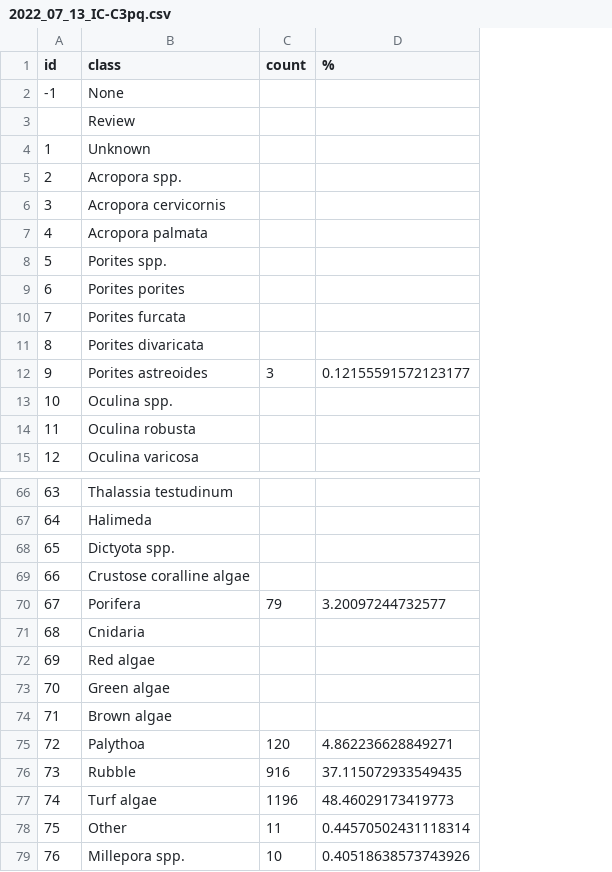
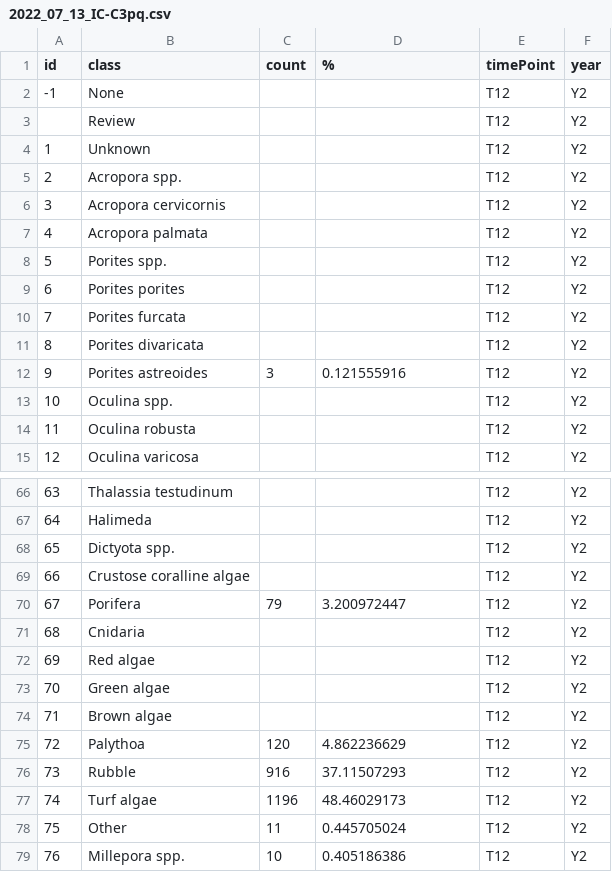
Before and after one commit to icombs2017/photogrammetryNOAA, a CSV file: photogrammetry/data/vpi/2022_07_13_IC-C3pq.csv, drawn as a sheet; only a part is shown, gaps mark what is left out; the diff covers the shown part only; the diff names each change by its address in the sheet, - before the commit and + after, or states it on an @@ line.

```diff
--- a/photogrammetry/data/vpi/2022_07_13_IC-C3pq.csv
+++ b/photogrammetry/data/vpi/2022_07_13_IC-C3pq.csv
+column E (timePoint), rows 2-15: all T12; rows 66-79: all T12
+column F (year), rows 2-15: all Y2; rows 66-79: all Y2
-D12 (%): 0.12155591572123177
+D12 (%): 0.121555916
-D70 (%): 3.20097244732577
+D70 (%): 3.200972447
-D75 (%): 4.862236628849271
+D75 (%): 4.862236629
-D76 (%): 37.115072933549435
+D76 (%): 37.11507293
-D77 (%): 48.46029173419773
+D77 (%): 48.46029173
-D78 (%): 0.44570502431118314
+D78 (%): 0.445705024
-D79 (%): 0.40518638573743926
+D79 (%): 0.405186386
```
Also changed, not shown: 6 edited cells elsewhere in this file, photogrammetry/data/vpi/2021_06_12_IC-C3pq.csv, photogrammetry/data/vpi/2021_12_07_IC-Z1pq.csv, 20 other files.
